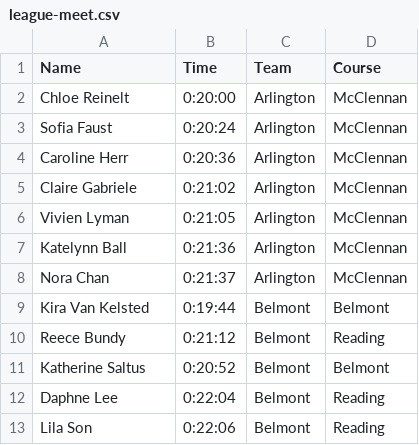
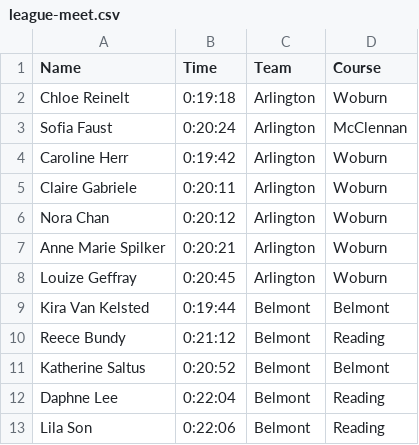
Before and after one commit to CEGabriele/Race-Simulator, a CSV file: league-meet.csv, drawn as a sheet; only a part is shown.

Commit message:
Updated Arlington times and twilight course length

```diff
--- a/league-meet.csv
+++ b/league-meet.csv
@@ -1,9 +1,9 @@
 Name,Time,Team,Course
-Chloe Reinelt,0:20:00,Arlington,McClennan
+Chloe Reinelt,0:19:18,Arlington,Woburn
 Sofia Faust,0:20:24,Arlington,McClennan
-Caroline Herr,0:20:36,Arlington,McClennan
-Claire Gabriele,0:21:02,Arlington,McClennan
-Vivien Lyman,0:21:05,Arlington,McClennan
-Katelynn Ball,0:21:36,Arlington,McClennan
-Nora Chan,0:21:37,Arlington,McClennan
+Caroline Herr,0:19:42,Arlington,Woburn
+Claire Gabriele,0:20:11,Arlington,Woburn
+Nora Chan,0:20:12,Arlington,Woburn
+Anne Marie Spilker,0:20:21,Arlington,Woburn
+Louize Geffray, 0:20:45,Arlington,Woburn
 Kira Van Kelsted,0:19:44,Belmont,Belmont
```
Also changed, not shown: 1 other file.
